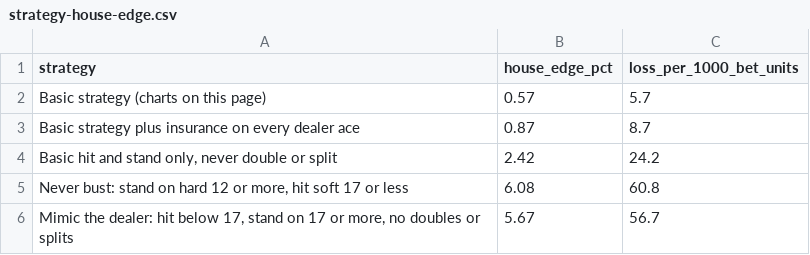
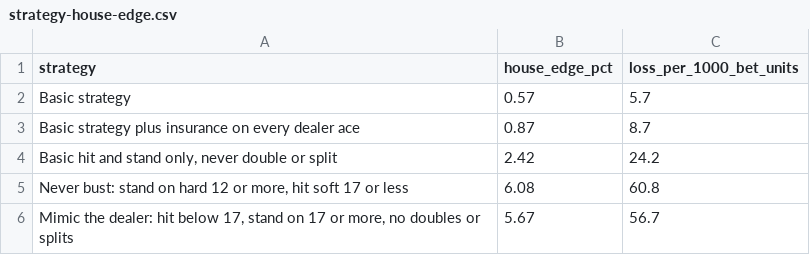
Before and after one commit to makedatskrilla/blackjack-strategy-cost, a CSV file: data/strategy-house-edge.csv, drawn as a sheet.

Commit message:
Shorter label for the basic strategy row

```diff
--- a/data/strategy-house-edge.csv
+++ b/data/strategy-house-edge.csv
@@ -1,3 +1,3 @@
 strategy,house_edge_pct,loss_per_1000_bet_units
-Basic strategy (charts on this page),0.57,5.7
+Basic strategy,0.57,5.7
 Basic strategy plus insurance on every dealer ace,0.87,8.7
```
Also changed, not shown: 2 other files.
